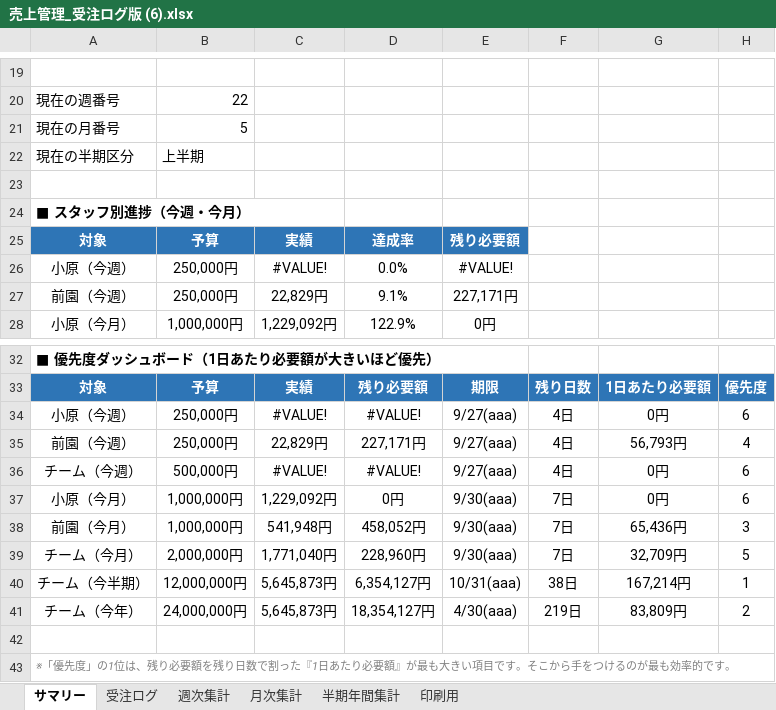
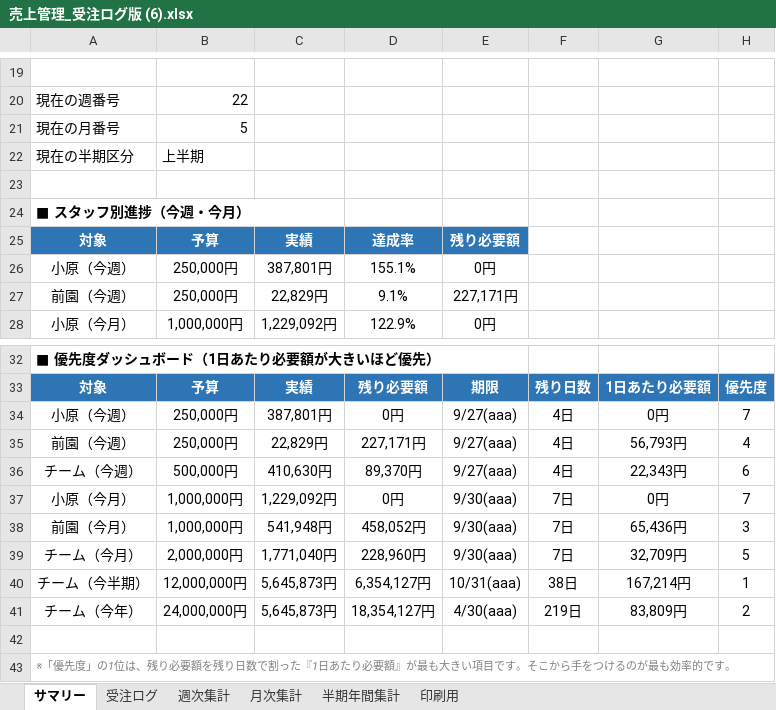
Before and after one commit to pureko2000/uriage-kanri, an Excel workbook: 売上管理_受注ログ版 (6).xlsx, sheet サマリー, drawn as a sheet; only a part is shown, gaps mark what is left out; values as stored, in another font and other column widths than the file's, no borders; conditional formats not drawn; the diff names each change by its address in the sheet, - before the commit and + after, or states it on an @@ line.

Commit message:
Update 売上管理_受注ログ版 (6).xlsx
5000への修正テスト

```diff
--- a/売上管理_受注ログ版 (6).xlsx (sheet サマリー)
+++ b/売上管理_受注ログ版 (6).xlsx (sheet サマリー)
-C26: #VALUE!
+C26: 387,801円
-D26: 0.0%
+D26: 155.1%
-E26: #VALUE!
+E26: 0円
-C34: #VALUE!
+C34: 387,801円
-D34: #VALUE!
+D34: 0円
-H34: 6
+H34: 7
-C36: #VALUE!
+C36: 410,630円
-D36: #VALUE!
+D36: 89,370円
-G36: 0円
+G36: 22,343円
-H37: 6
+H37: 7
```
Also changed, not shown: sheet 週次集計, sheet 受注ログ.
